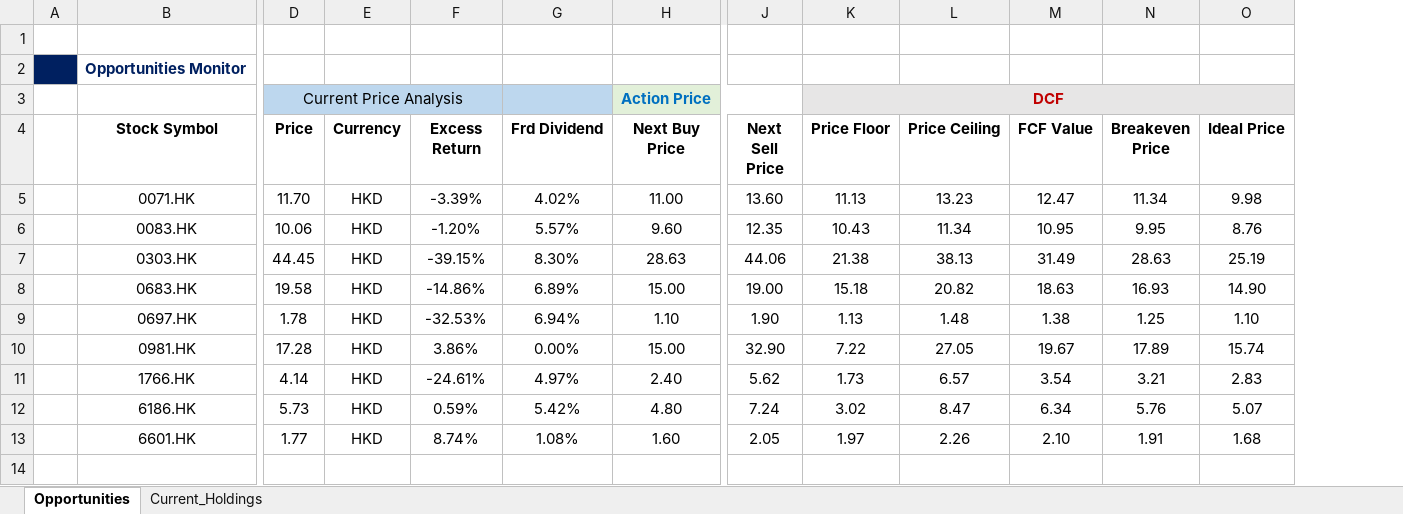
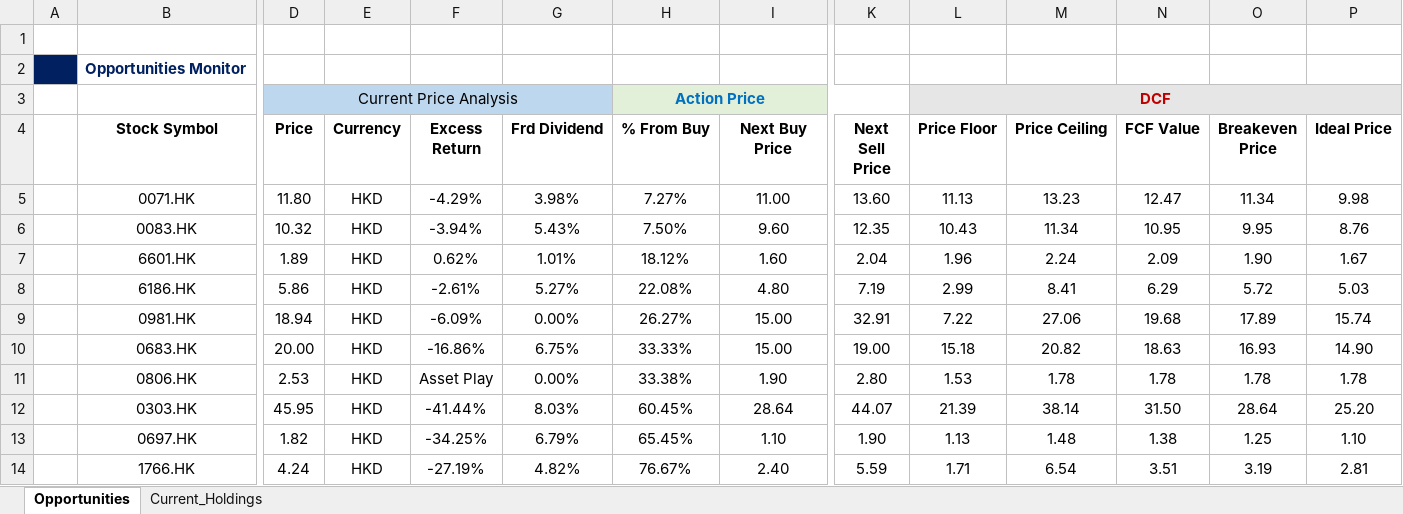
Before and after one commit to JerryChenz/Invest_Proc_v2, an Excel workbook: financial_models/Opportunities/Monitor/Portfolio_Monitor.xlsx, sheet Opportunities, drawn as a sheet; only a part is shown, gaps mark what is left out; values as stored, in another font and other column widths than the file's, no borders; conditional formats not drawn; removed rows and columns are numbered as before the commit, all else as after; rows hold the shown columns only; the diff names each change by its address in the sheet, - before the commit and + after, or states it on an @@ line.

Commit message:
Updated Monitor Features

```diff
--- a/financial_models/Opportunities/Monitor/Portfolio_Monitor.xlsx (sheet Opportunities)
+++ b/financial_models/Opportunities/Monitor/Portfolio_Monitor.xlsx (sheet Opportunities)
+column H (% From Buy), row 3: Action Price; rows 5-6: 7.27% | 7.50%; row 10: 33.33%; rows 13-14: 65.45% | 76.67%
-D3:F3 merged
+D3:G3 merged
-I3 (Next Buy Price): Action Price
+I3 (Next Buy Price): (empty)
-H3:J3 merged
-D5 (Price): 11.70
+D5 (Price): 11.80
-F5 (Excess Return): -3.39%
+F5 (Excess Return): -4.29%
-G5 (Frd Dividend): 4.02%
+G5 (Frd Dividend): 3.98%
-D6 (Price): 10.06
+D6 (Price): 10.32
-F6 (Excess Return): -1.20%
+F6 (Excess Return): -3.94%
-G6 (Frd Dividend): 5.57%
+G6 (Frd Dividend): 5.43%
-row 7:  | 0303.HK | 44.45 | HKD | -39.15% | 8.30% | 28.63 | 44.06 | 21.38 | 38.13 | 31.49 | 28.63 | 25.19
+row 7:  | 6601.HK | 1.89 | HKD | 0.62% | 1.01% | 18.12% | 1.60 | 2.04 | 1.96 | 2.24 | 2.09 | 1.90 | 1.67
+row 8:  | 6186.HK | 5.86 | HKD | -2.61% | 5.27% | 22.08% | 4.80 | 7.19 | 2.99 | 8.41 | 6.29 | 5.72 | 5.03
+row 9:  | 0981.HK | 18.94 | HKD | -6.09% | 0.00% | 26.27% | 15.00 | 32.91 | 7.22 | 27.06 | 19.68 | 17.89 | 15.74
-D10 (Price): 19.58
+D10 (Price): 20.00
-F10 (Excess Return): -14.86%
+F10 (Excess Return): -16.86%
-G10 (Frd Dividend): 6.89%
+G10 (Frd Dividend): 6.75%
+row 11:  | 0806.HK | 2.53 | HKD | Asset Play | 0.00% | 33.38% | 1.90 | 2.80 | 1.53 | 1.78 | 1.78 | 1.78 | 1.78
+row 12:  | 0303.HK | 45.95 | HKD | -41.44% | 8.03% | 60.45% | 28.64 | 44.07 | 21.39 | 38.14 | 31.50 | 28.64 | 25.20
-D13 (Price): 1.78
+D13 (Price): 1.82
-F13 (Excess Return): -32.53%
+F13 (Excess Return): -34.25%
-G13 (Frd Dividend): 6.94%
+G13 (Frd Dividend): 6.79%
-row 10:  | 0981.HK | 17.28 | HKD | 3.86% | 0.00% | 15.00 | 32.90 | 7.22 | 27.05 | 19.67 | 17.89 | 15.74
-D14 (Price): 4.14
+D14 (Price): 4.24
-F14 (Excess Return): -24.61%
+F14 (Excess Return): -27.19%
-G14 (Frd Dividend): 4.97%
+G14 (Frd Dividend): 4.82%
-K14 (Next Sell Price): 5.62
+K14 (Next Sell Price): 5.59
-L14 (Price Floor): 1.73
+L14 (Price Floor): 1.71
-M14 (Price Ceiling): 6.57
+M14 (Price Ceiling): 6.54
-N14 (FCF Value): 3.54
+N14 (FCF Value): 3.51
-O14 (Breakeven Price): 3.21
+O14 (Breakeven Price): 3.19
-P14 (Ideal Price): 2.83
+P14 (Ideal Price): 2.81
-row 12:  | 6186.HK | 5.73 | HKD | 0.59% | 5.42% | 4.80 | 7.24 | 3.02 | 8.47 | 6.34 | 5.76 | 5.07
-row 13:  | 6601.HK | 1.77 | HKD | 8.74% | 1.08% | 1.60 | 2.05 | 1.97 | 2.26 | 2.10 | 1.91 | 1.68
```
Also changed, not shown: sheet Current_Holdings, financial_models/Model_templates/Listed_template/Stock_Valuation.xlsx, financial_models/Opportunities/0303.HK_Stock_Valuation.xlsx, 10 other files.
